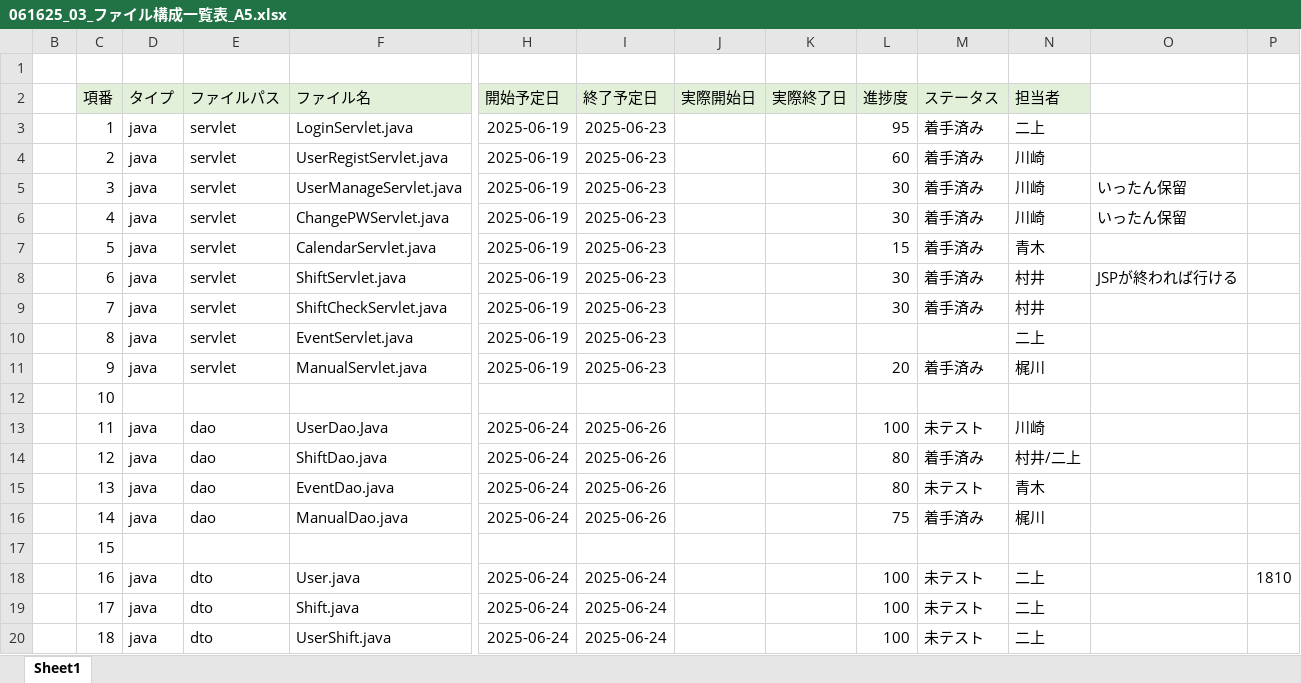
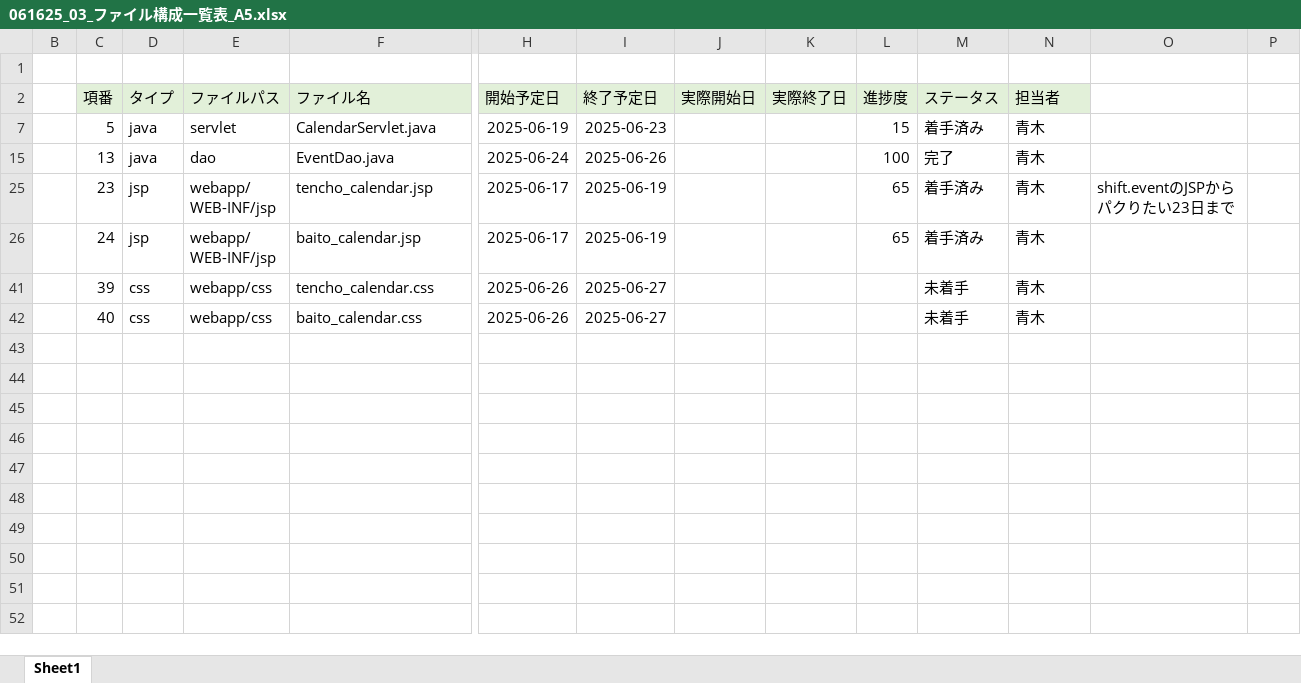
Before and after one commit to plusdojo2025/A5, an Excel workbook: documents/内部設計/061625_03_ファイル構成一覧表_A5.xlsx, sheet Sheet1, drawn as a sheet; only a part is shown, gaps mark what is left out; the shorter side is filled out with more unchanged rows; values as stored, in another font and other column widths than the file's, no borders; rows hold the shown columns only; the diff covers the shown part only; the diff names each change by its address in the sheet, - before the commit and + after, or states it on an @@ line.

```diff
--- a/documents/内部設計/061625_03_ファイル構成一覧表_A5.xlsx (sheet Sheet1)
+++ b/documents/内部設計/061625_03_ファイル構成一覧表_A5.xlsx (sheet Sheet1)
@@ row 3 hidden:  | 1 | java | servlet | LoginServlet.java | 2025-06-19 | 2025-06-23 |  |  | 95 | 着手済み | 二上 @@
@@ row 4 hidden:  | 2 | java | servlet | UserRegistServlet.java | 2025-06-19 | 2025-06-23 |  |  | 60 | 着手済み | 川崎 @@
@@ row 5 hidden:  | 3 | java | servlet | UserManageServlet.java | 2025-06-19 | 2025-06-23 |  |  | 30 | 着手済み | 川崎 | いったん保留 @@
@@ row 6 hidden:  | 4 | java | servlet | ChangePWServlet.java | 2025-06-19 | 2025-06-23 |  |  | 30 | 着手済み | 川崎 | いったん保留 @@
@@ row 8 hidden:  | 6 | java | servlet | ShiftServlet.java | 2025-06-19 | 2025-06-23 |  |  | 30 | 着手済み | 村井 | JSPが終われば行ける @@
@@ row 9 hidden:  | 7 | java | servlet | ShiftCheckServlet.java | 2025-06-19 | 2025-06-23 |  |  | 30 | 着手済み | 村井 @@
@@ row 10 hidden:  | 8 | java | servlet | EventServlet.java | 2025-06-19 | 2025-06-23 |  |  |  |  | 二上 @@
@@ row 11 hidden:  | 9 | java | servlet | ManualServlet.java | 2025-06-19 | 2025-06-23 |  |  | 20 | 着手済み | 梶川 @@
@@ row 12 hidden:  | 10 @@
@@ row 13 hidden:  | 11 | java | dao | UserDao.Java | 2025-06-24 | 2025-06-26 |  |  | 100 | 未テスト | 川崎 @@
@@ row 14 hidden:  | 12 | java | dao | ShiftDao.java | 2025-06-24 | 2025-06-26 |  |  | 80 | 着手済み | 村井/二上 @@
-L15 (進捗度): 80
+L15 (進捗度): 100
-M15 (ステータス): 未テスト
+M15 (ステータス): 完了
@@ row 16 hidden:  | 14 | java | dao | ManualDao.java | 2025-06-24 | 2025-06-26 |  |  | 75 | 着手済み | 梶川 @@
@@ row 17 hidden:  | 15 @@
-row 18:  | 16 | java | dto | User.java | 2025-06-24 | 2025-06-24 |  |  | 100 | 未テスト | 二上 |  | 1810
@@ row 19 hidden:  | 17 | java | dto | Shift.java | 2025-06-24 | 2025-06-24 |  |  | 100 | 未テスト | 二上 @@
@@ row 20 hidden:  | 18 | java | dto | UserShift.java | 2025-06-24 | 2025-06-24 |  |  | 100 | 未テスト | 二上 @@
```
Also changed, not shown: 36 hidden or unhidden rows elsewhere in this sheet, hidden cells, 1 other file.
